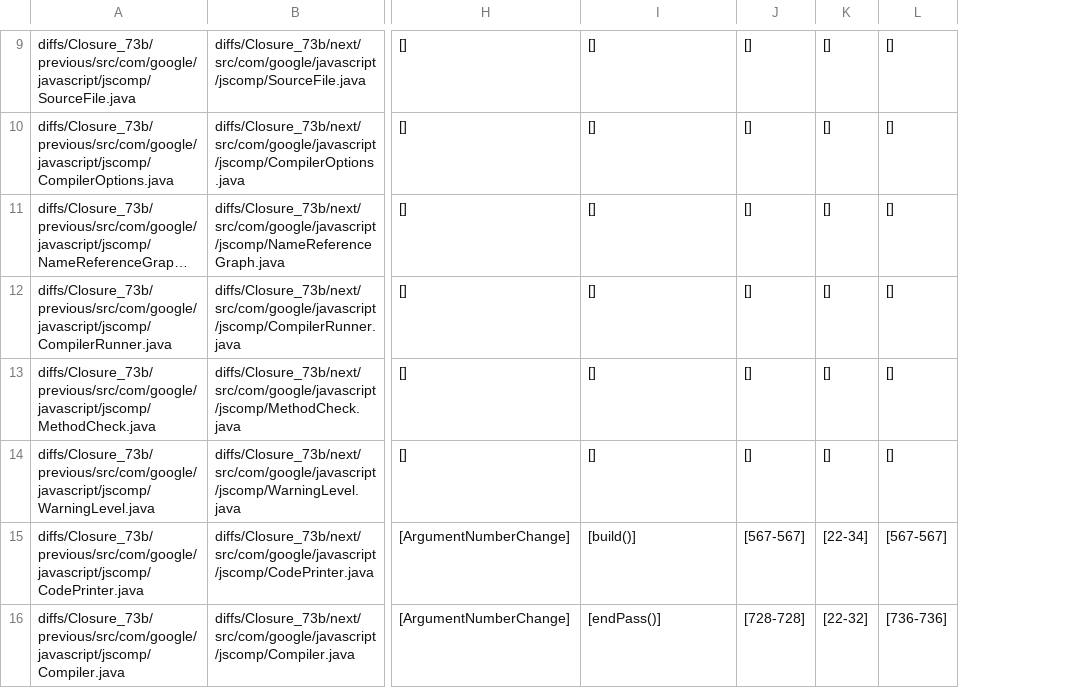
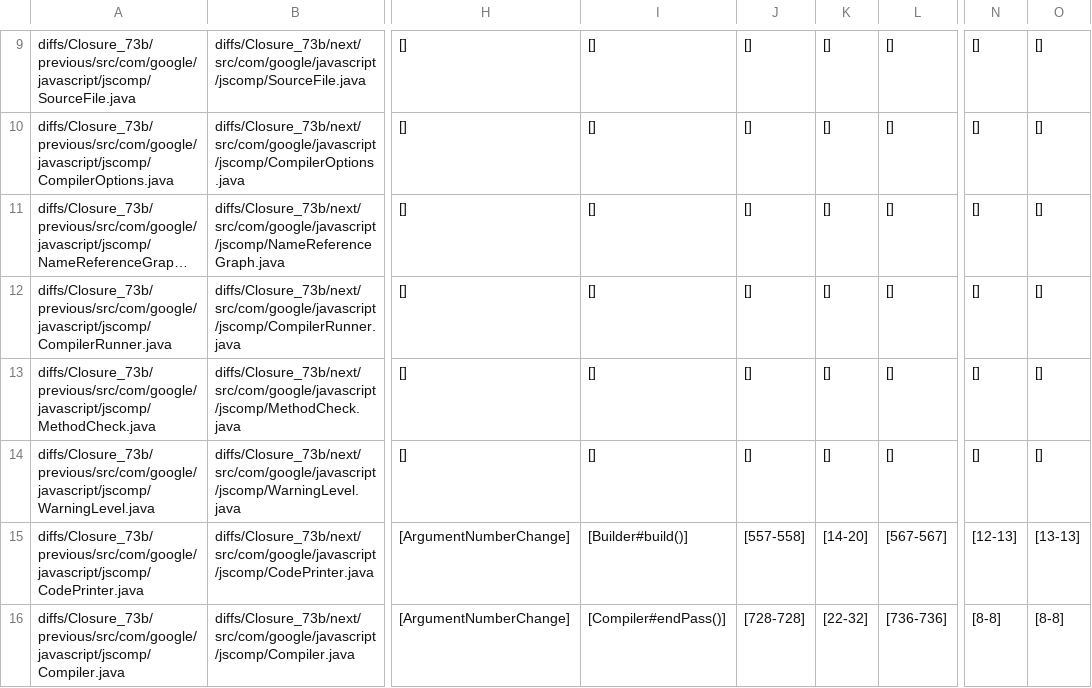
Before and after one commit to FranciscoRibeiro/d4j-case-studies, a CSV file: inferred/Closure_73b.csv, drawn as a sheet; only a part is shown, gaps mark what is left out; long unchanged cells end in …; the diff covers the shown part only; the diff names each change by its address in the sheet, - before the commit and + after, or states it on an @@ line.

```diff
--- a/inferred/Closure_73b.csv
+++ b/inferred/Closure_73b.csv
+column N, rows 9-16: [] | [] | [] | [] | [] | [] | [12-13] | [8-8]
+column O, rows 9-16: [] | [] | [] | [] | [] | [] | [13-13] | [8-8]
-I15: [build()]
+I15: [Builder#build()]
-J15: [567-567]
+J15: [557-558]
-K15: [22-34]
+K15: [14-20]
-I16: [endPass()]
+I16: [Compiler#endPass()]
```
Also changed, not shown: 12 edited cells elsewhere in this file, inferred/Closure_168b.csv, inferred/Closure_18b.csv, 6 other files.
